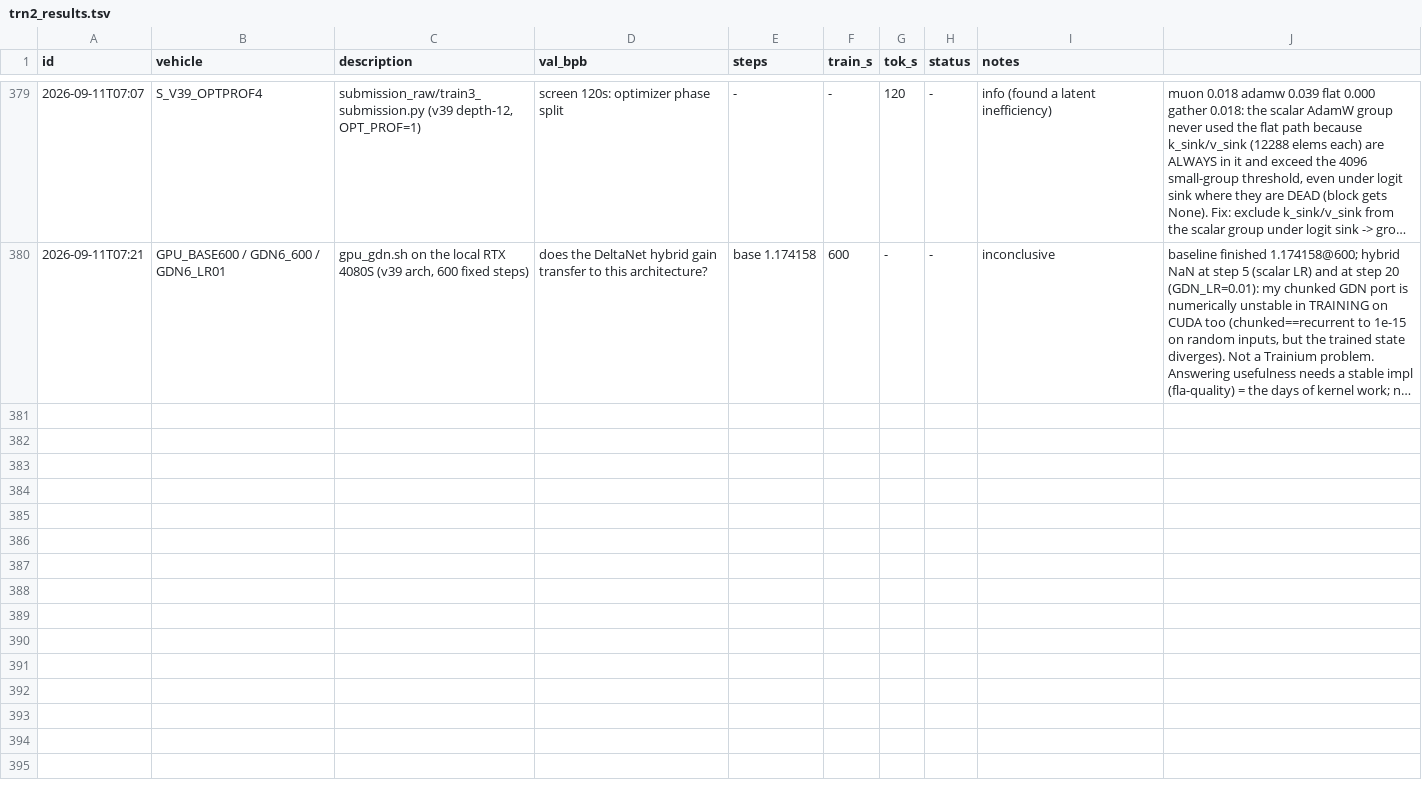
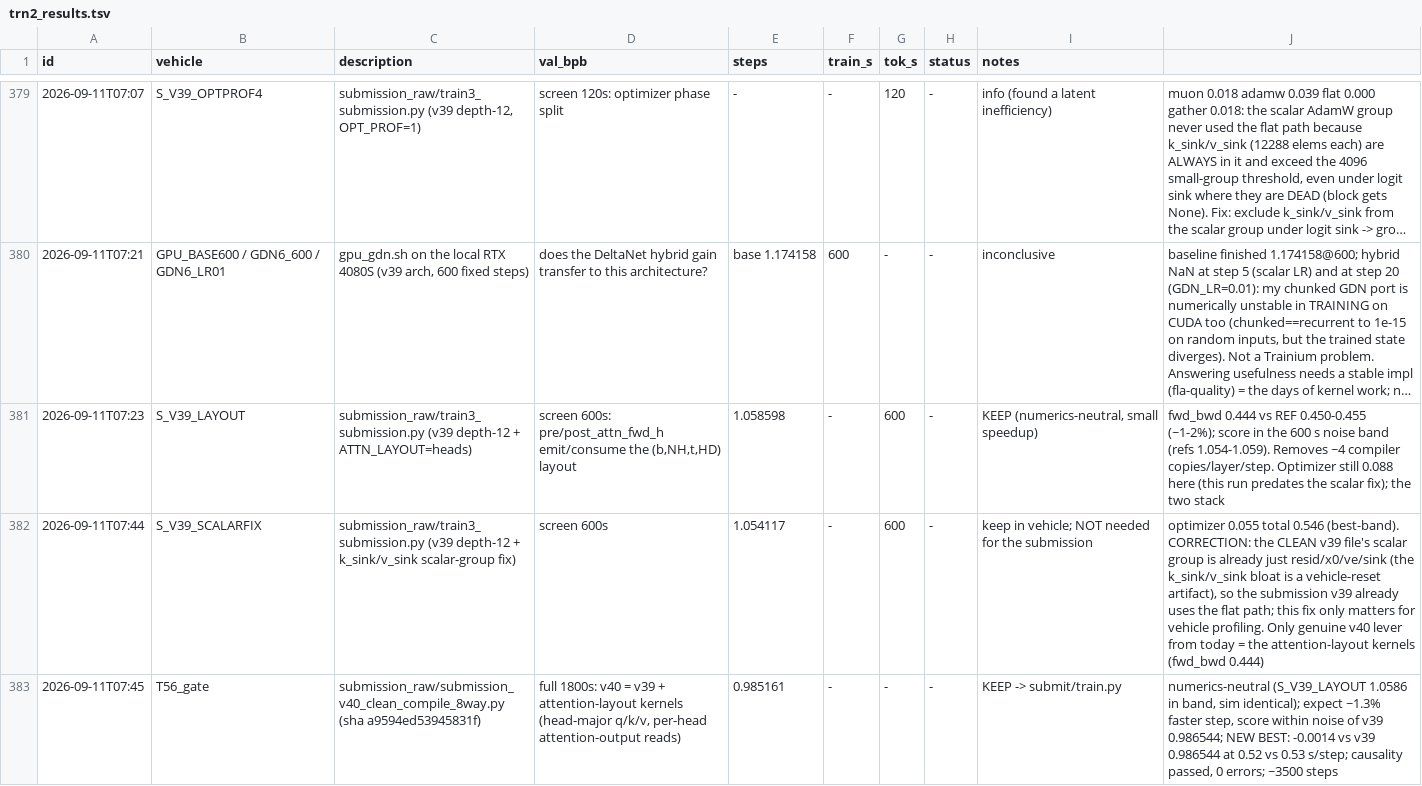
Before and after one commit to flappybird1084/trainium-frontier, a TSV file: trn2_results.tsv, drawn as a sheet; only a part is shown, gaps mark what is left out; long unchanged cells end in …; the diff names each change by its address in the sheet, - before the commit and + after, or states it on an @@ line.

```diff
--- a/trn2_results.tsv
+++ b/trn2_results.tsv
+row 381: 2026-09-11T07:23 | S_V39_LAYOUT | submission_raw/train3_submission.py (v39 depth-12 + ATTN_LAYOUT=heads) | screen 600s: pre/post_attn_fwd_h emit/consume the (b,NH,t,HD) layout | 1.058598 | - | 600 | - | KEEP (numerics-neutral, small speedup) | fwd_bwd 0.444 vs REF 0.450-0.455 (~1-2%); score in the 600 s noise band (refs 1.054-1.059). Removes ~4 compiler copies/layer/step. Optimizer still 0.088 here (this run predates the scalar fix); the two stack
+row 382: 2026-09-11T07:44 | S_V39_SCALARFIX | submission_raw/train3_submission.py (v39 depth-12 + k_sink/v_sink scalar-group fix) | screen 600s | 1.054117 | - | 600 | - | keep in vehicle; NOT needed for the submission | optimizer 0.055 total 0.546 (best-band). CORRECTION: the CLEAN v39 file's scalar group is already just resid/x0/ve/sink (the k_sink/v_sink bloat is a vehicle-reset artifact), so the submission v39 already uses the flat path; this fix only matters for vehicle profiling. Only genuine v40 lever from today = the attention-layout kernels (fwd_bwd 0.444)
+row 383: 2026-09-11T07:45 | T56_gate | submission_raw/submission_v40_clean_compile_8way.py (sha a9594ed53945831f) | full 1800s: v40 = v39 + attention-layout kernels (head-major q/k/v, per-head attention-output reads) | 0.985161 | - | - | - | KEEP -> submit/train.py | numerics-neutral (S_V39_LAYOUT 1.0586 in band, sim identical); expect ~1.3% faster step, score within noise of v39 0.986544; NEW BEST: -0.0014 vs v39 0.986544 at 0.52 vs 0.53 s/step; causality passed, 0 errors; ~3500 steps
```
Also changed, not shown: 2 other files.
